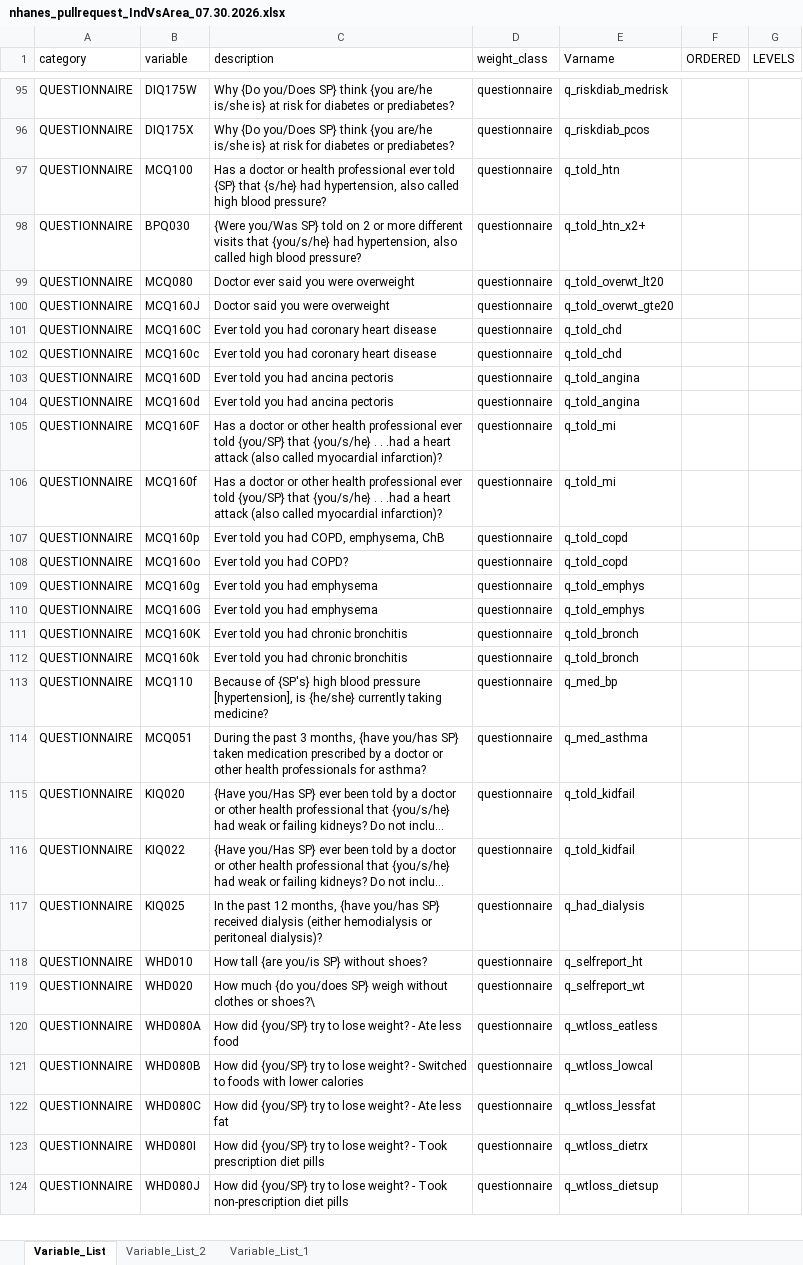
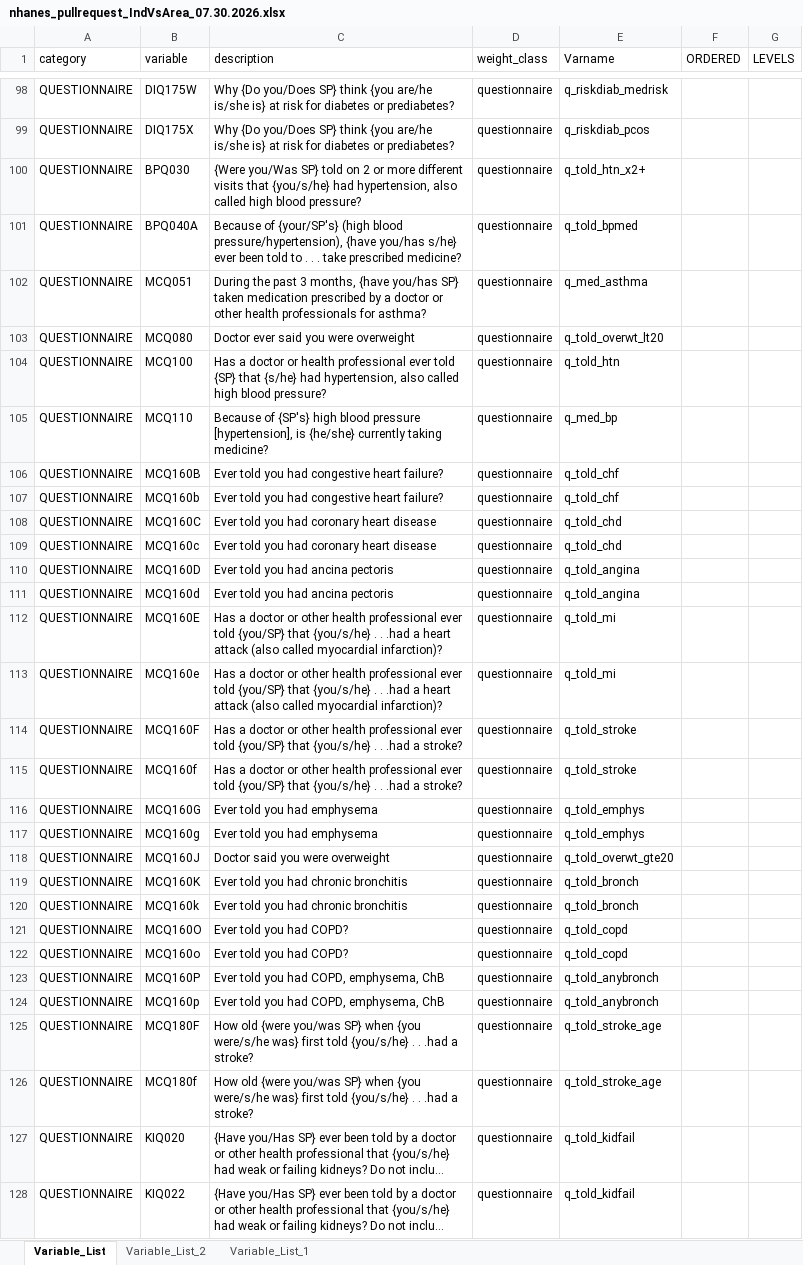
Before and after one commit to julieeg/nhanes_area_ses, an Excel workbook: run/nhanes_pullrequest_IndVsArea_07.30.2026.xlsx, sheet Variable_List, drawn as a sheet; only a part is shown, gaps mark what is left out; the shorter side is filled out with more unchanged rows; long unchanged cells end in …; values as stored, in another font and other column widths than the file's, no borders; removed rows and columns are numbered as before the commit, all else as after; the diff covers the shown part only; the diff names each change by its address in the sheet, - before the commit and + after, or states it on an @@ line.

Commit message:
data summary 1

```diff
--- a/run/nhanes_pullrequest_IndVsArea_07.30.2026.xlsx (sheet Variable_List)
+++ b/run/nhanes_pullrequest_IndVsArea_07.30.2026.xlsx (sheet Variable_List)
@@ row 98 moved to row 100: QUESTIONNAIRE @@
@@ row 125 moved to row 101: QUESTIONNAIRE @@
+row 102: QUESTIONNAIRE | MCQ051 | During the past 3 months, {have you/has SP} taken medication prescribed by a doctor or other health professionals for asthma? | questionnaire | q_med_asthma
+row 103: QUESTIONNAIRE | MCQ080 | Doctor ever said you were overweight | questionnaire | q_told_overwt_lt20
+row 105: QUESTIONNAIRE | MCQ110 | Because of {SP's} high blood pressure [hypertension], is {he/she} currently taking medicine? | questionnaire | q_med_bp
-B106 (variable): MCQ080
+B106 (variable): MCQ160B
-C106 (description): Doctor ever said you were overweight
+C106 (description): Ever told you had congestive heart failure?
-E106 (Varname): q_told_overwt_lt20
+E106 (Varname): q_told_chf
-B107 (variable): MCQ160J
+B107 (variable): MCQ160b
-C107 (description): Doctor said you were overweight
+C107 (description): Ever told you had congestive heart failure?
-E107 (Varname): q_told_overwt_gte20
+E107 (Varname): q_told_chf
+row 112: QUESTIONNAIRE | MCQ160E | Has a doctor or other health professional ever told {you/SP} that {you/s/he} . . .had a heart attack (also called myocardial infarction)? | questionnaire | q_told_mi
+row 113: QUESTIONNAIRE | MCQ160e | Has a doctor or other health professional ever told {you/SP} that {you/s/he} . . .had a heart attack (also called myocardial infarction)? | questionnaire | q_told_mi
-C114:C115 (description): ….had a heart attack (also called myocardial infarction)?
+C114:C115 (description): ….had a stroke?
-E114:E115 (Varname): q_told_mi
+E114:E115 (Varname): q_told_stroke
-B116 (variable): MCQ160p
+B116 (variable): MCQ160G
-C116 (description): Ever told you had COPD, emphysema, ChB
+C116 (description): Ever told you had emphysema
-E116 (Varname): q_told_copd
+E116 (Varname): q_told_emphys
-row 110: QUESTIONNAIRE | MCQ160G | Ever told you had emphysema | questionnaire | q_told_emphys
+row 118: QUESTIONNAIRE | MCQ160J | Doctor said you were overweight | questionnaire | q_told_overwt_gte20
+row 121: QUESTIONNAIRE | MCQ160O | Ever told you had COPD? | questionnaire | q_told_copd
@@ row 108 moved to row 122: QUESTIONNAIRE @@
+row 123: QUESTIONNAIRE | MCQ160P | Ever told you had COPD, emphysema, ChB | questionnaire | q_told_anybronch
+row 124: QUESTIONNAIRE | MCQ160p | Ever told you had COPD, emphysema, ChB | questionnaire | q_told_anybronch
-B125 (variable): MCQ110
+B125 (variable): MCQ180F
-C125 (description): Because of {SP's} high blood pressure [hypertension], is {he/she} currently taking medicine?
+C125 (description): How old {were you/was SP} when {you were/s/he was} first told {you/s/he} . . .had a stroke?
-E125 (Varname): q_med_bp
+E125 (Varname): q_told_stroke_age
-B126 (variable): MCQ051
+B126 (variable): MCQ180f
-C126 (description): During the past 3 months, {have you/has SP} taken medication prescribed by a doctor or other health professionals for asthma?
+C126 (description): How old {were you/was SP} when {you were/s/he was} first told {you/s/he} . . .had a stroke?
-E126 (Varname): q_med_asthma
+E126 (Varname): q_told_stroke_age
```
Also changed, not shown: 28 added rows, 4 moved rows and 11 edited cells elsewhere in this sheet, 5 other files.
